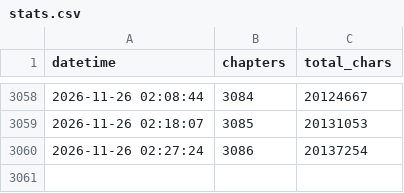
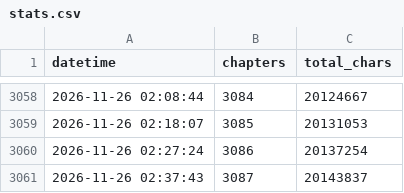
Before and after one commit to utata13/ars-incompleta, a CSV file: stats.csv, drawn as a sheet; only a part is shown, gaps mark what is left out.

```diff
--- a/stats.csv
+++ b/stats.csv
@@ -3060 +3060,2 @@ datetime,chapters,total_chars
 2026-11-26 02:27:24,3086,20137254
+2026-11-26 02:37:43,3087,20143837
```
Also changed, not shown: 2 other files.
